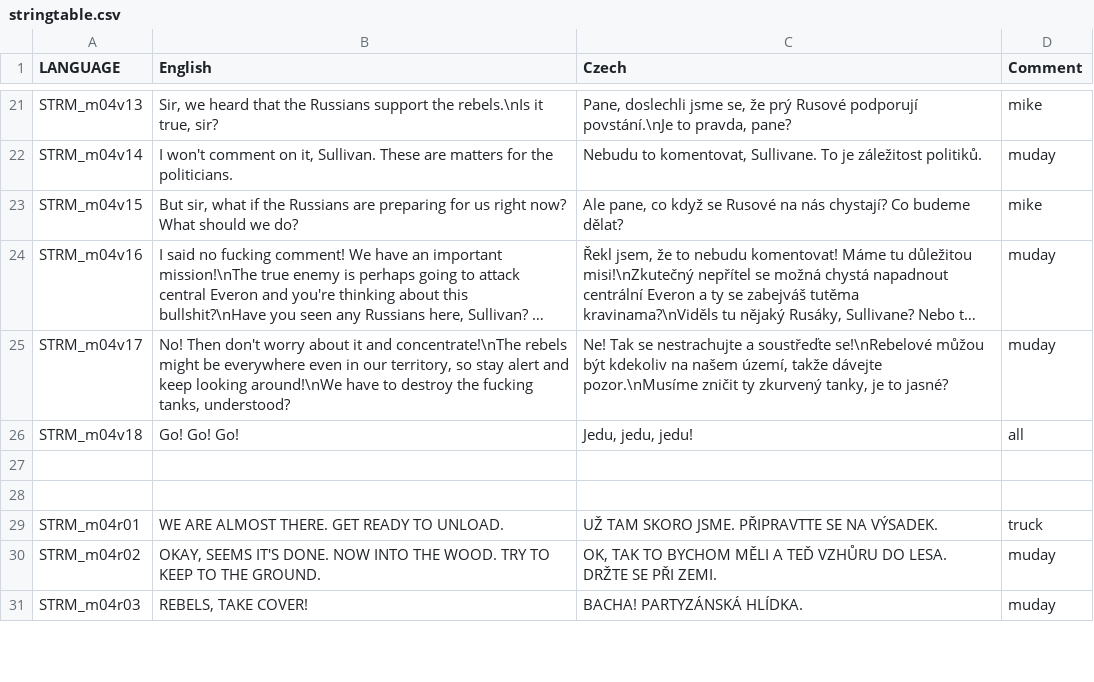
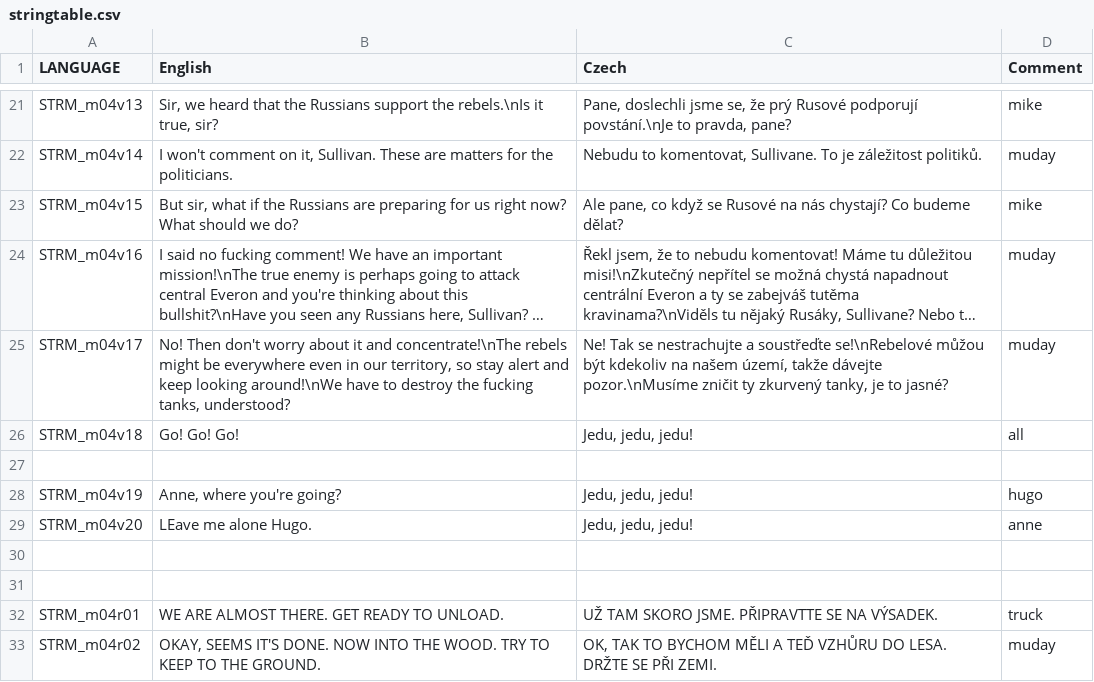
Before and after one commit to Guran94/fft, a CSV file: missions/04Mission.Eden/stringtable.csv, drawn as a sheet; only a part is shown, gaps mark what is left out; the shorter side is filled out with more unchanged rows; long unchanged cells end in …; the diff names each change by its address in the sheet, - before the commit and + after, or states it on an @@ line.

```diff
--- a/missions/04Mission.Eden/stringtable.csv
+++ b/missions/04Mission.Eden/stringtable.csv
+row 28: STRM_m04v19 | Anne, where you're going? | Jedu, jedu, jedu! | hugo
+row 29: STRM_m04v20 | LEave me alone Hugo. | Jedu, jedu, jedu! | anne
+row 30: (empty)
```
Also changed, not shown: missions/XChapter1.Eden/stringtable.csv, missions/XChapter2.Eden/stringtable.csv, 17 other files.
